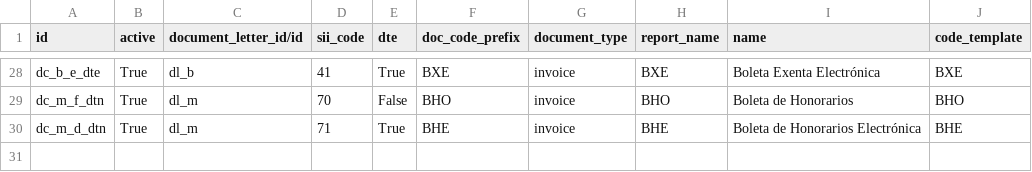
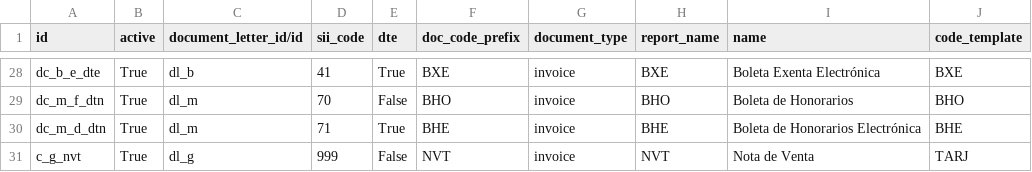
Before and after one commit to odoo-chile/l10n_cl_invoice, a CSV file: data/sii.document_class.csv, drawn as a sheet; only a part is shown, gaps mark what is left out; the diff names each change by its address in the sheet, - before the commit and + after, or states it on an @@ line.

Commit message:
[IMP] Added "boleta electrónica as options for document classes"

```diff
--- a/data/sii.document_class.csv
+++ b/data/sii.document_class.csv
+row 31: c_g_nvt | True | dl_g | 999 | False | NVT | invoice | NVT | Nota de Venta | TARJ
```
Also changed, not shown: 2 other files.
